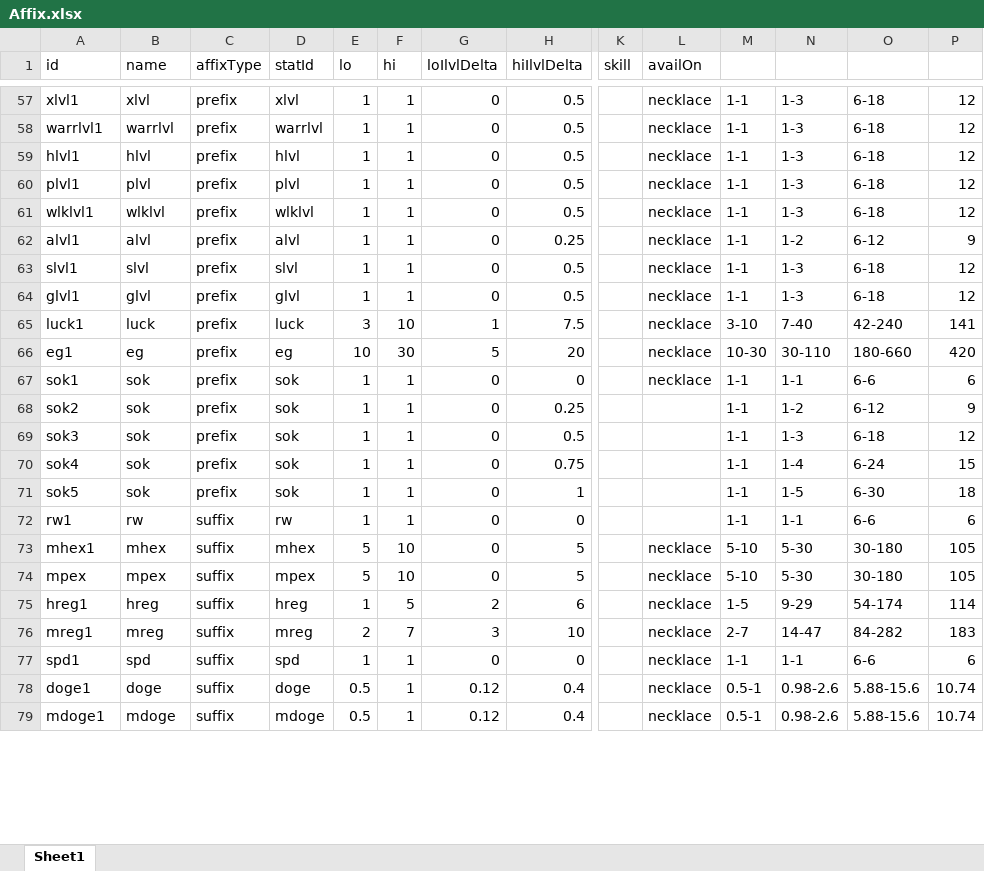
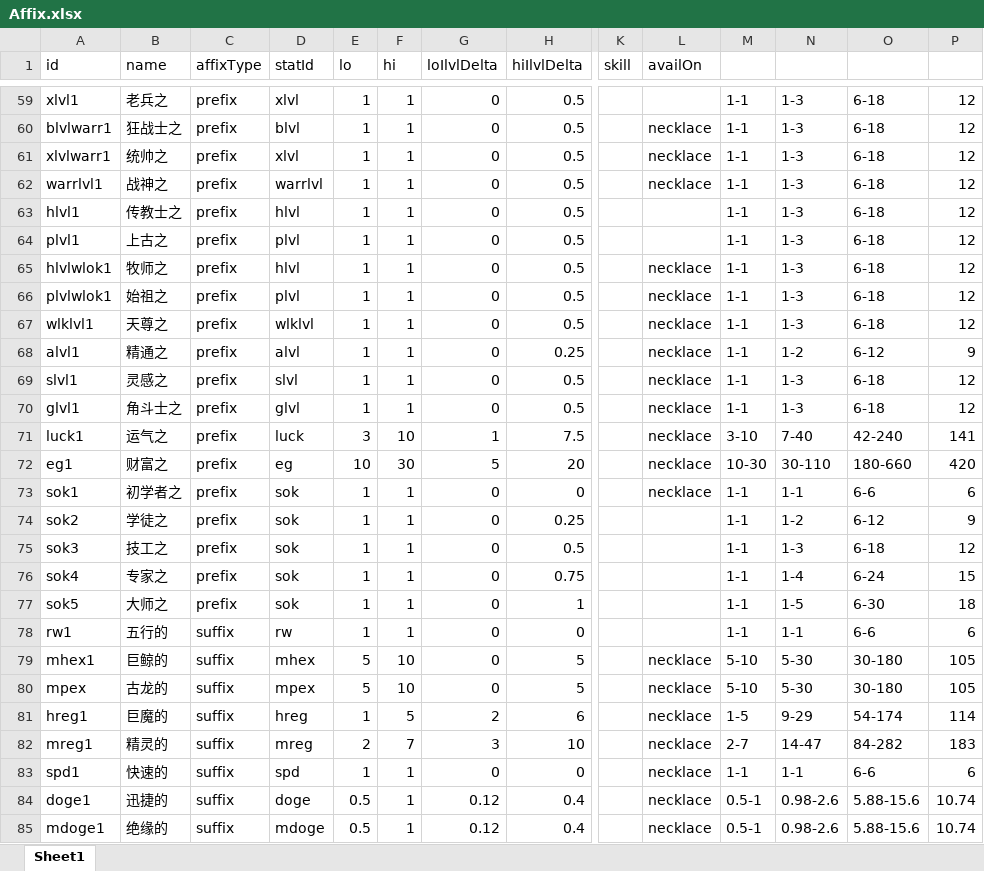
Before and after one commit to yatyricky/gvbasic-mir-remaster, an Excel workbook: configs/Affix.xlsx, sheet Sheet1, drawn as a sheet; only a part is shown, gaps mark what is left out; values as stored, in another font and other column widths than the file's, no borders; conditional formats not drawn; addresses are those after the commit; rows hold the shown columns only; the diff covers the shown part only; the diff names each change by its address in the sheet, - before the commit and + after, or states it on an @@ line.

```diff
--- a/configs/Affix.xlsx (sheet Sheet1)
+++ b/configs/Affix.xlsx (sheet Sheet1)
-B59 (name): xlvl
+B59 (name): 老兵之
-L59 (availOn): necklace
+L59 (availOn): (empty)
+row 60: blvlwarr1 | 狂战士之 | prefix | blvl | 1 | 1 | 0 | 0.5 |  | necklace | 1-1 | 1-3 | 6-18 | 12
+row 61: xlvlwarr1 | 统帅之 | prefix | xlvl | 1 | 1 | 0 | 0.5 |  | necklace | 1-1 | 1-3 | 6-18 | 12
-B62 (name): warrlvl
+B62 (name): 战神之
-B63 (name): hlvl
+B63 (name): 传教士之
-L63:L64 (availOn): necklace
+L63:L64 (availOn): (empty)
-B64 (name): plvl
+B64 (name): 上古之
+row 65: hlvlwlok1 | 牧师之 | prefix | hlvl | 1 | 1 | 0 | 0.5 |  | necklace | 1-1 | 1-3 | 6-18 | 12
+row 66: plvlwlok1 | 始祖之 | prefix | plvl | 1 | 1 | 0 | 0.5 |  | necklace | 1-1 | 1-3 | 6-18 | 12
-B67 (name): wlklvl
+B67 (name): 天尊之
-B68 (name): alvl
+B68 (name): 精通之
-B69 (name): slvl
+B69 (name): 灵感之
-B70 (name): glvl
+B70 (name): 角斗士之
-B71 (name): luck
+B71 (name): 运气之
-B72 (name): eg
+B72 (name): 财富之
-B73 (name): sok
+B73 (name): 初学者之
-B74 (name): sok
+B74 (name): 学徒之
-B75 (name): sok
+B75 (name): 技工之
-B76 (name): sok
+B76 (name): 专家之
-B77 (name): sok
+B77 (name): 大师之
-B78 (name): rw
+B78 (name): 五行的
-B79 (name): mhex
+B79 (name): 巨鲸的
-B80 (name): mpex
+B80 (name): 古龙的
-B81 (name): hreg
+B81 (name): 巨魔的
-B82 (name): mreg
+B82 (name): 精灵的
-B83 (name): spd
+B83 (name): 快速的
-B84 (name): doge
+B84 (name): 迅捷的
-B85 (name): mdoge
+B85 (name): 绝缘的
```
Also changed, not shown: 2 added rows and 119 edited cells elsewhere in this sheet, formulas that keep their value, configs/Stat.xlsx, 6 other files.
